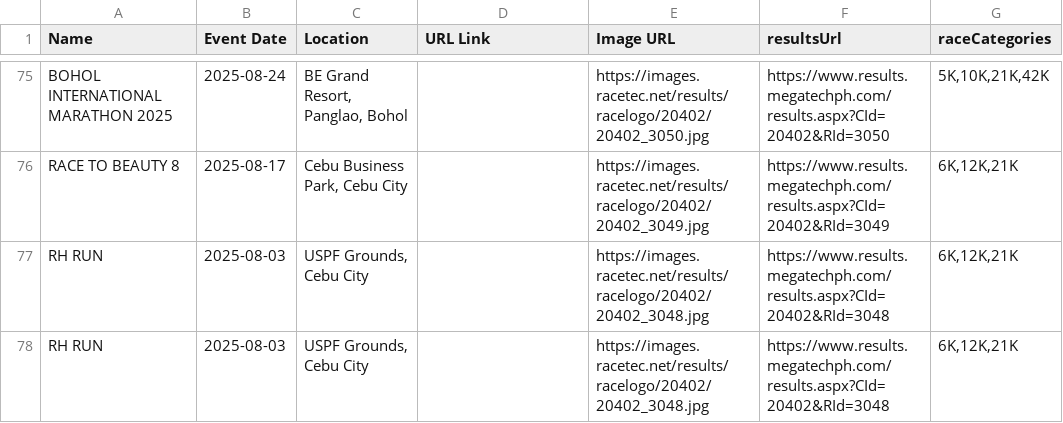
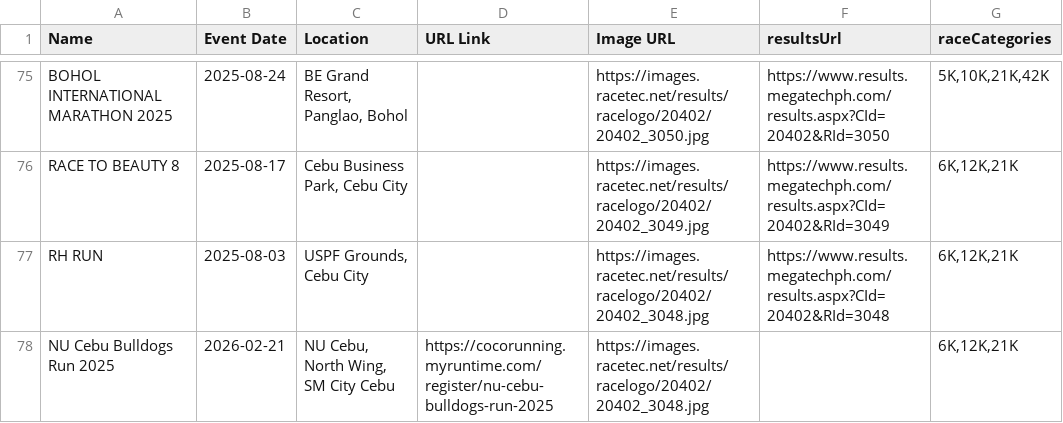
Before and after one commit to anthrax08/myrunph-events, a CSV file: events.csv, drawn as a sheet; only a part is shown, gaps mark what is left out; removed rows and columns are numbered as before the commit, all else as after; the diff names each change by its address in the sheet, - before the commit and + after, or states it on an @@ line.

Commit message:
Update events.csv

```diff
--- a/events.csv
+++ b/events.csv
-row 78: RH RUN | 2025-08-03 | USPF Grounds, Cebu City |  | https://images.racetec.net/results/racelogo/20402/20402_3048.jpg | https://www.results.megatechph.com/results.aspx?CId=20402&RId=3048 | 6K,12K,21K
+row 78: NU Cebu Bulldogs Run 2025 | 2026-02-21 | NU Cebu, North Wing, SM City Cebu | https://cocorunning.myruntime.com/register/nu-cebu-bulldogs-run-2025 | https://images.racetec.net/results/racelogo/20402/20402_3048.jpg |  | 6K,12K,21K
```
